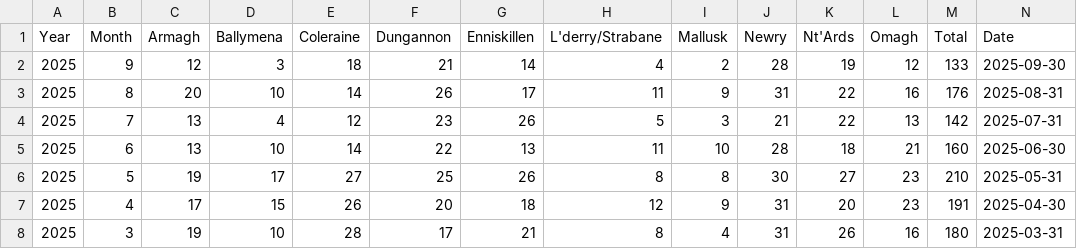
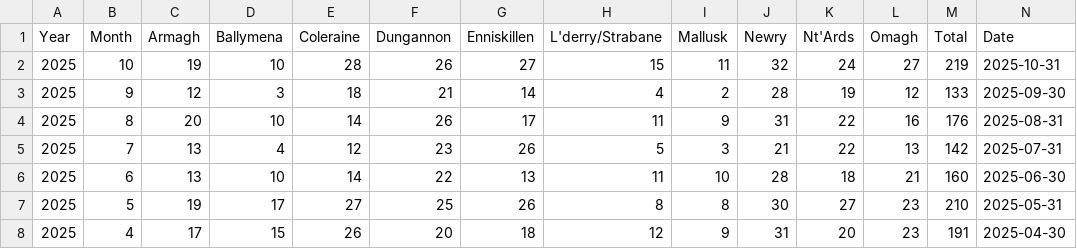
Before and after one commit to codepol/NI-TBstats, a CSV file: data/TB_ReactorHerds_SummaryPivot.csv, drawn as a sheet; only a part is shown; the shorter side is filled out with more unchanged rows; the diff names each change by its address in the sheet, - before the commit and + after, or states it on an @@ line.

```diff
--- a/data/TB_ReactorHerds_SummaryPivot.csv
+++ b/data/TB_ReactorHerds_SummaryPivot.csv
+row 2: 2025 | 10 | 19 | 10 | 28 | 26 | 27 | 15 | 11 | 32 | 24 | 27 | 219 | 2025-10-31
```
Also changed, not shown: data/TB_Animal_SummaryLong.csv, data/TB_Animal_SummaryPivot.csv, 5 other files.
